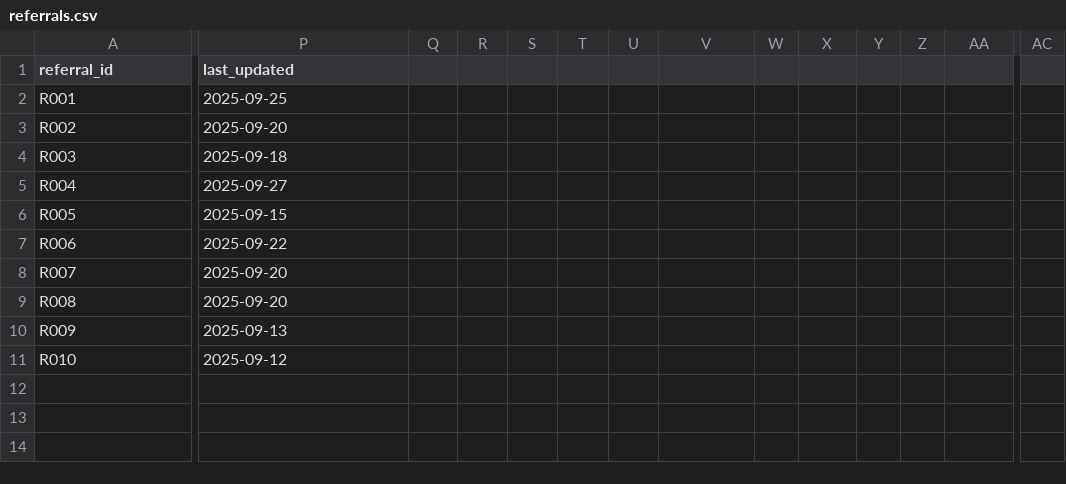
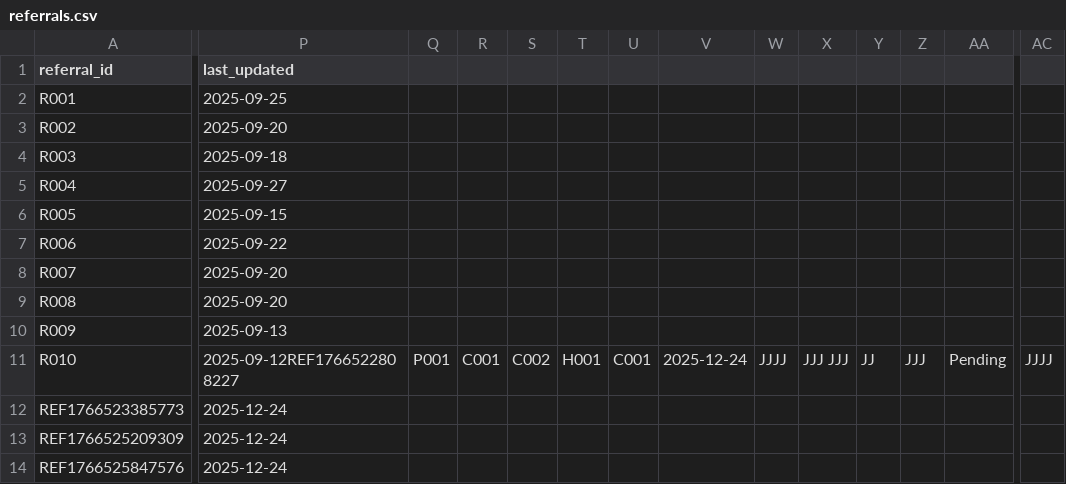
Before and after one commit to iTzitif/part2-mvc-java-project, a CSV file: referral/data/referrals.csv, drawn as a sheet; only a part is shown, gaps mark what is left out; rows hold the shown columns only; the diff covers the shown part only; the diff names each change by its address in the sheet, - before the commit and + after, or states it on an @@ line.

```diff
--- a/referral/data/referrals.csv
+++ b/referral/data/referrals.csv
-P11 (last_updated): 2025-09-12
+P11 (last_updated): 2025-09-12REF1766522808227
-Q11: (empty)
+Q11: P001
-R11: (empty)
+R11: C001
-S11: (empty)
+S11: C002
-T11: (empty)
+T11: H001
-U11: (empty)
+U11: C001
-V11: (empty)
+V11: 2025-12-24
-W11: (empty)
+W11: JJJJ
-X11: (empty)
+X11: JJJ JJJ
-Y11: (empty)
+Y11: JJ
-Z11: (empty)
+Z11: JJJ
-AA11: (empty)
+AA11: Pending
-AC11: (empty)
+AC11: JJJJ
+row 12: REF1766523385773 | 2025-12-24
+row 13: REF1766525209309 | 2025-12-24
+row 14: REF1766525847576 | 2025-12-24
```
Also changed, not shown: 2 edited cells elsewhere in this file, referral/data/appointments.csv, referral/data/facilities.csv, 23 other files.
